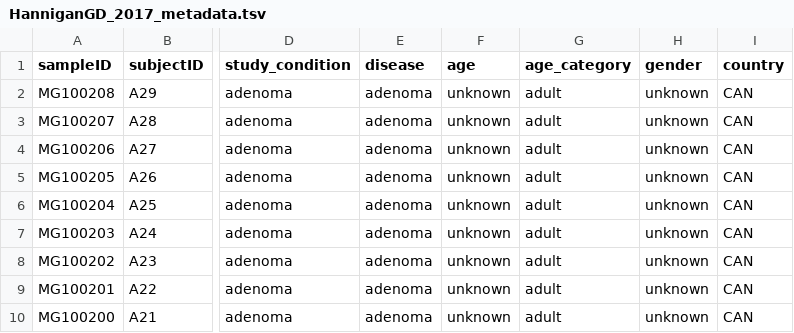
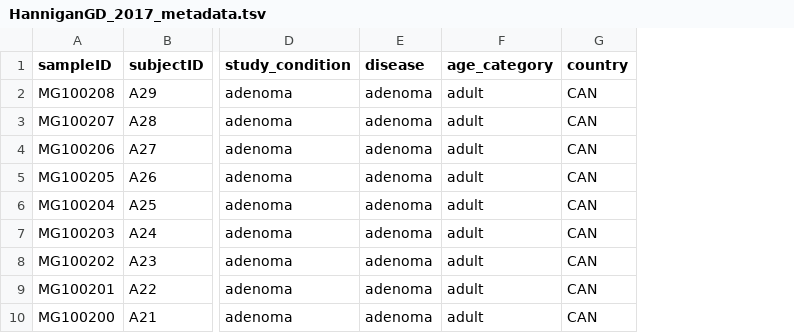
Before and after one commit to waldronlab/curatedMetagenomicDataCuration, a TSV file: inst/curated/HanniganGD_2017/HanniganGD_2017_metadata.tsv, drawn as a sheet; only a part is shown, gaps mark what is left out; the diff names each change by its address in the sheet, - before the commit and + after, or states it on an @@ line.

Commit message:
fixed HanniganGD_2017

```diff
--- a/inst/curated/HanniganGD_2017/HanniganGD_2017_metadata.tsv
+++ b/inst/curated/HanniganGD_2017/HanniganGD_2017_metadata.tsv
-column F (age), rows 2-10: all unknown
-column H (gender), rows 2-10: all unknown
```
